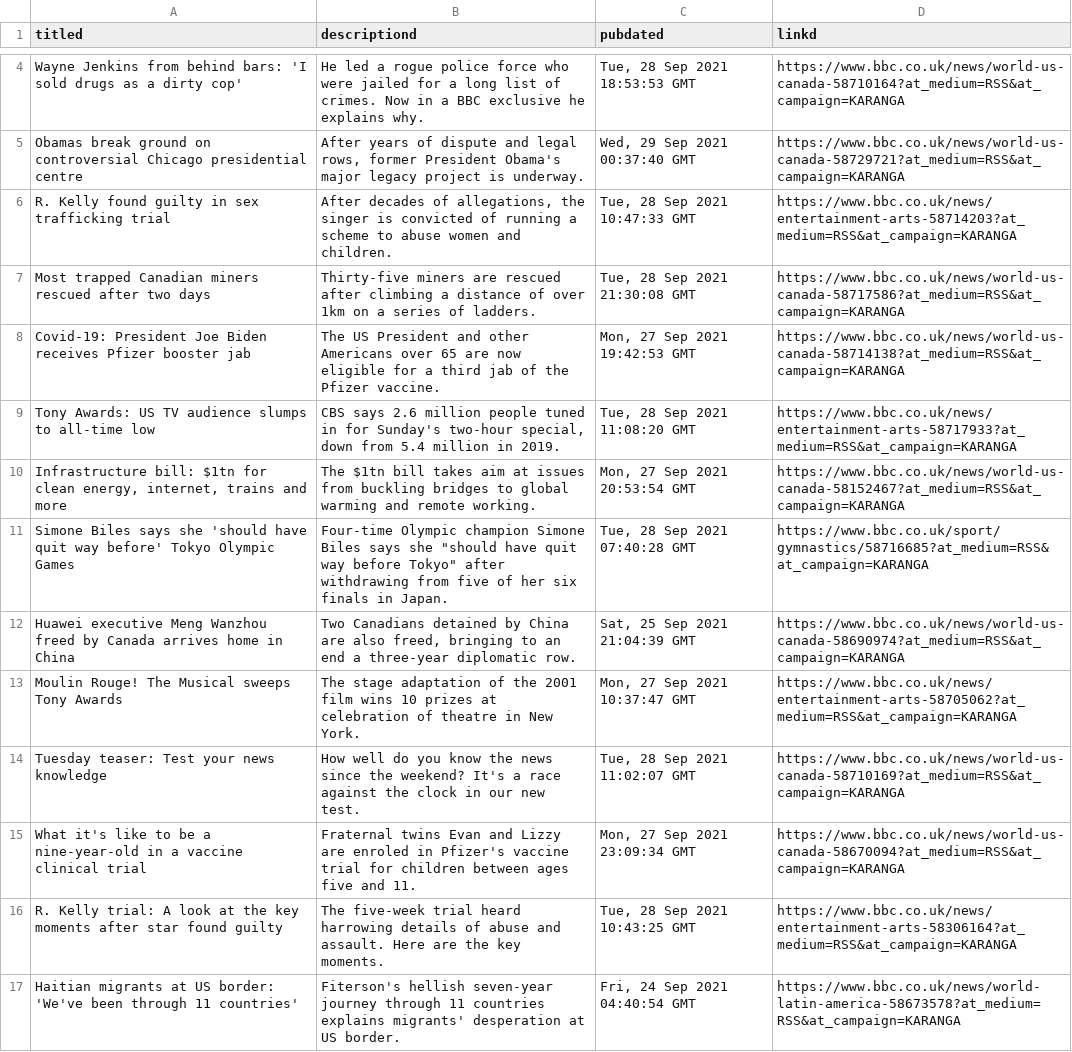
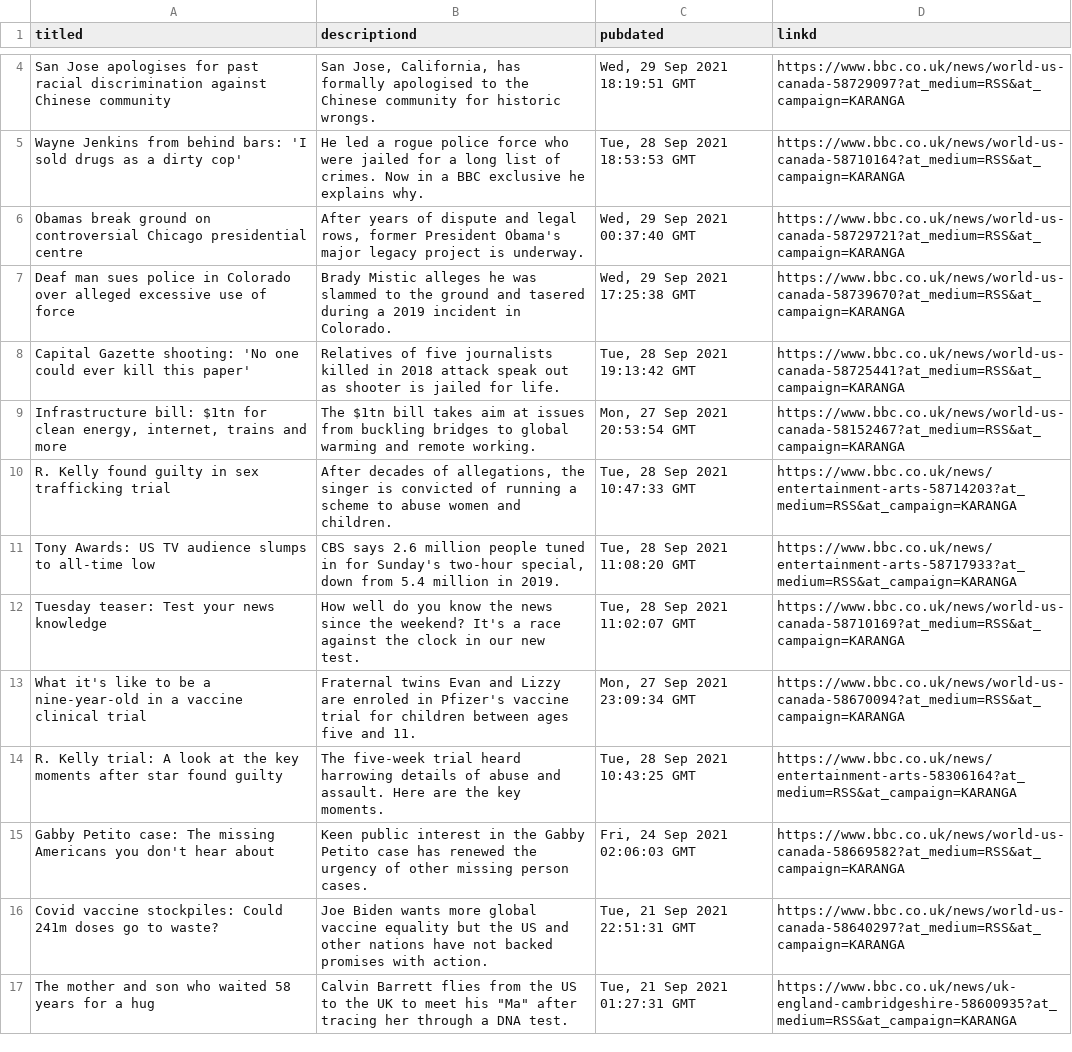
Before and after one commit to HalimHamidov/News-WebScraper, a CSV file: src/data/BBCnews.csv, drawn as a sheet; only a part is shown, gaps mark what is left out; the shorter side is filled out with more unchanged rows; removed rows and columns are numbered as before the commit, all else as after; the diff covers the shown part only; the diff names each change by its address in the sheet, - before the commit and + after, or states it on an @@ line.

```diff
--- a/src/data/BBCnews.csv
+++ b/src/data/BBCnews.csv
+row 4: San Jose apologises for past racial discrimination against Chinese community | San Jose, California, has formally apologised to the Chinese community for historic wrongs. | Wed, 29 Sep 2021 18:19:51 GMT | https://www.bbc.co.uk/news/world-us-canada-58729097?at_medium=RSS&at_campaign=KARANGA
+row 7: Deaf man sues police in Colorado over alleged excessive use of force | Brady Mistic alleges he was slammed to the ground and tasered during a 2019 incident in Colorado. | Wed, 29 Sep 2021 17:25:38 GMT | https://www.bbc.co.uk/news/world-us-canada-58739670?at_medium=RSS&at_campaign=KARANGA
@@ row 3 moved to row 8: Capital Gazette shooting: 'No one could … @@
@@ row 10 moved to row 9: Infrastructure bill: $1tn for clean ener… @@
-row 7: Most trapped Canadian miners rescued after two days | Thirty-five miners are rescued after climbing a distance of over 1km on a series of ladders. | Tue, 28 Sep 2021 21:30:08 GMT | https://www.bbc.co.uk/news/world-us-canada-58717586?at_medium=RSS&at_campaign=KARANGA
@@ row 8 moved to row 43: Covid-19: President Joe Biden receives P… @@
-row 11: Simone Biles says she 'should have quit way before' Tokyo Olympic Games | Four-time Olympic champion Simone Biles says she "should have quit way before Tokyo" after withdrawing from five of her six finals in Japan. | Tue, 28 Sep 2021 07:40:28 GMT | https://www.bbc.co.uk/sport/gymnastics/58716685?at_medium=RSS&at_campaign=KARANGA
-row 12: Huawei executive Meng Wanzhou freed by Canada arrives home in China | Two Canadians detained by China are also freed, bringing to an end a three-year diplomatic row. | Sat, 25 Sep 2021 21:04:39 GMT | https://www.bbc.co.uk/news/world-us-canada-58690974?at_medium=RSS&at_campaign=KARANGA
-row 13: Moulin Rouge! The Musical sweeps Tony Awards | The stage adaptation of the 2001 film wins 10 prizes at celebration of theatre in New York. | Mon, 27 Sep 2021 10:37:47 GMT | https://www.bbc.co.uk/news/entertainment-arts-58705062?at_medium=RSS&at_campaign=KARANGA
@@ row 17 moved to row 20: Haitian migrants at US border: 'We've be… @@
```
Also changed, not shown: 2 added rows, 1 removed row and 3 moved rows elsewhere in this file, 2 other files.
